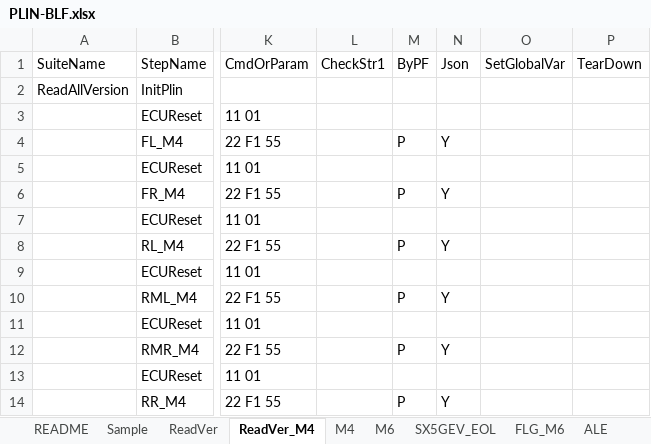
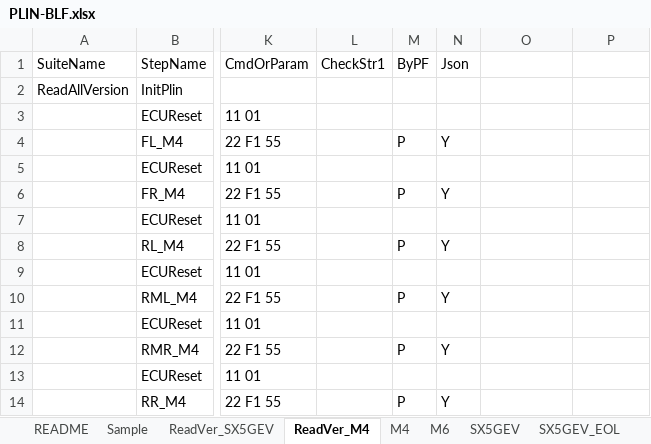
Before and after one commit to ShenSteven/AutoPlasticOmnium, an Excel workbook: scripts/PLIN-BLF.xlsx, sheet ReadVer_M4, drawn as a sheet; only a part is shown, gaps mark what is left out; values as stored, in another font and other column widths than the file's, no borders; table styles not drawn; the diff names each change by its address in the sheet, - before the commit and + after, or states it on an @@ line.

```diff
--- a/scripts/PLIN-BLF.xlsx (sheet ReadVer_M4)
+++ b/scripts/PLIN-BLF.xlsx (sheet ReadVer_M4)
-sheet tab: ReadVer
+sheet tab: ReadVer_SX5GEV
-sheet tab: FLG_M6
-O1: SetGlobalVar
+O1: (empty)
-P1: TearDown
+P1: (empty)
```
Also changed, not shown: sheet SX5GEV, sheet SX5GEV_EOL, sheet M6, sheet ReadVer_SX5GEV, sheet M4, other sheet tabs, 25 other files.
